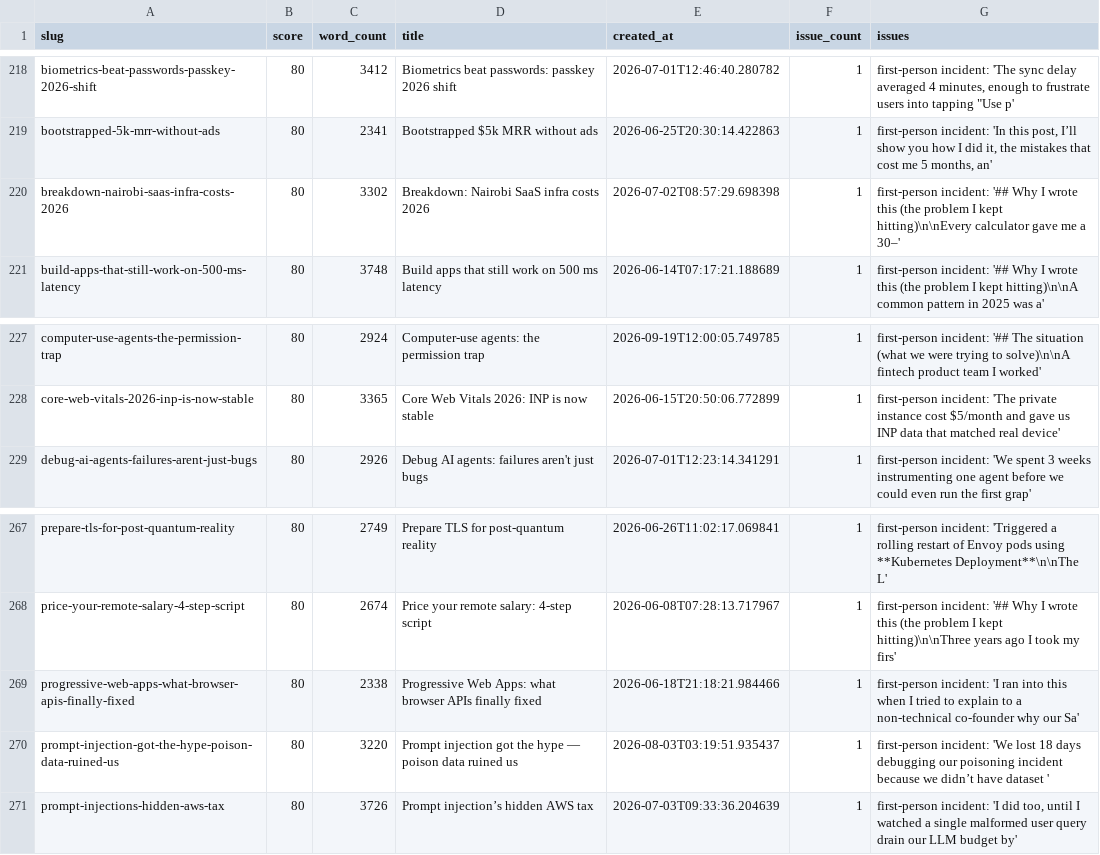
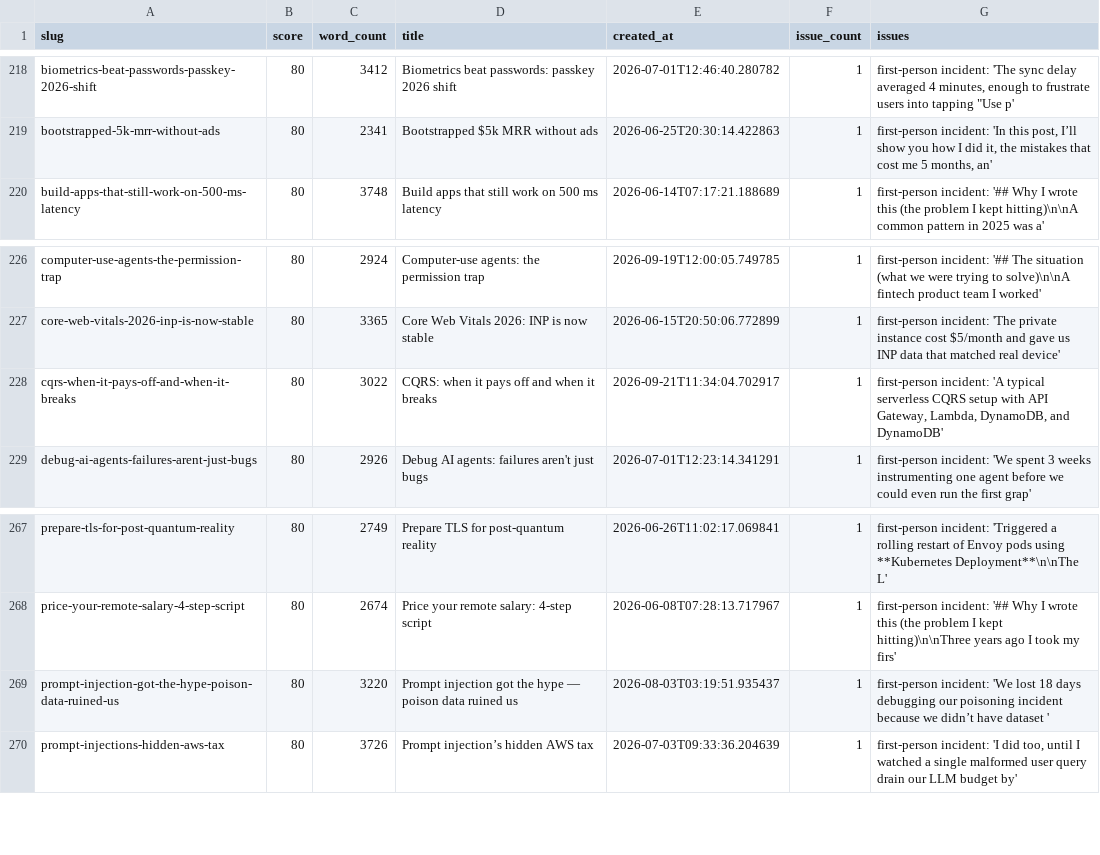
Before and after one commit to kubaik/kubaik.github.io, a CSV file: quality_report_full.csv, drawn as a sheet; only a part is shown, gaps mark what is left out.

```diff
--- a/quality_report_full.csv
+++ b/quality_report_full.csv
@@ -219,3 +219,2 @@ biometrics-beat-passwords-passkey-2026-shift,80,3412,Biometrics beat passwords:
 bootstrapped-5k-mrr-without-ads,80,2341,Bootstrapped $5k MRR without ads,2026-06-25T20:30:14.422863,1,"first-person incident: 'In this post, I’ll show you how I did it, the mistakes that cost me 5 months, an'"
-breakdown-nairobi-saas-infra-costs-2026,80,3302,Breakdown: Nairobi SaaS infra costs 2026,2026-07-02T08:57:29.698398,1,first-person incident: '## Why I wrote this (the problem I kept hitting)\n\nEvery calculator gave me a 30–'
 build-apps-that-still-work-on-500-ms-latency,80,3748,Build apps that still work on 500 ms latency,2026-06-14T07:17:21.188689,1,first-person incident: '## Why I wrote this (the problem I kept hitting)\n\nA common pattern in 2025 was a'
@@ -228,2 +227,3 @@ computer-use-agents-the-permission-trap,80,2924,Computer-use agents: the permiss
 core-web-vitals-2026-inp-is-now-stable,80,3365,Core Web Vitals 2026: INP is now stable,2026-06-15T20:50:06.772899,1,first-person incident: 'The private instance cost $5/month and gave us INP data that matched real device'
+cqrs-when-it-pays-off-and-when-it-breaks,80,3022,CQRS: when it pays off and when it breaks,2026-09-21T11:34:04.702917,1,"first-person incident: 'A typical serverless CQRS setup with API Gateway, Lambda, DynamoDB, and DynamoDB'"
 debug-ai-agents-failures-arent-just-bugs,80,2926,Debug AI agents: failures aren't just bugs,2026-07-01T12:23:14.341291,1,first-person incident: 'We spent 3 weeks instrumenting one agent before we could even run the first grap'
@@ -268,3 +268,2 @@ prepare-tls-for-post-quantum-reality,80,2749,Prepare TLS for post-quantum realit
 price-your-remote-salary-4-step-script,80,2674,Price your remote salary: 4-step script,2026-06-08T07:28:13.717967,1,first-person incident: '## Why I wrote this (the problem I kept hitting)\n\nThree years ago I took my firs'
-progressive-web-apps-what-browser-apis-finally-fixed,80,2338,Progressive Web Apps: what browser APIs finally fixed,2026-06-18T21:18:21.984466,1,first-person incident: 'I ran into this when I tried to explain to a non-technical co-founder why our Sa'
 prompt-injection-got-the-hype-poison-data-ruined-us,80,3220,Prompt injection got the hype — poison data ruined us,2026-08-03T03:19:51.935437,1,first-person incident: 'We lost 18 days debugging our poisoning incident because we didn’t have dataset '
```
Also changed, not shown: 53 other files.
